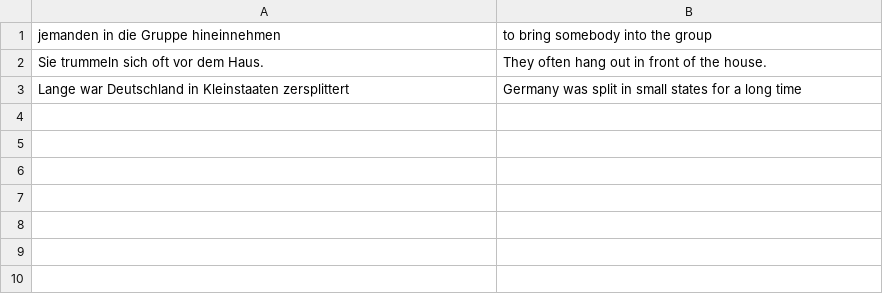
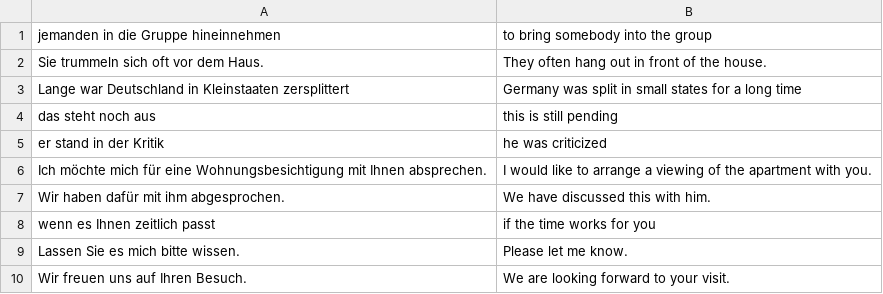
Before and after one commit to iav0207/my-flashcards-decks, a TSV file: flashcards/tsv/de-en/misc-phrases.tsv, drawn as a sheet.

Commit message:
Add new words and phrases

```diff
--- a/flashcards/tsv/de-en/misc-phrases.tsv
+++ b/flashcards/tsv/de-en/misc-phrases.tsv
@@ -3 +3,8 @@ Sie trummeln sich oft vor dem Haus.	They often hang out in front of the house.
 Lange war Deutschland in Kleinstaaten zersplittert	Germany was split in small states for a long time
+das steht noch aus	this is still pending
+er stand in der Kritik	he was criticized
+Ich möchte mich für eine Wohnungsbesichtigung mit Ihnen absprechen.	I would like to arrange a viewing of the apartment with you.
+Wir haben dafür mit ihm abgesprochen.	We have discussed this with him.
+wenn es Ihnen zeitlich passt	if the time works for you
+Lassen Sie es mich bitte wissen.	Please let me know.
+Wir freuen uns auf Ihren Besuch.	We are looking forward to your visit.
```
Also changed, not shown: flashcards/tsv/de-en/my-ger-eng-vocabulary-3.tsv, flashcards/tsv/de-en/my-ger-eng-vocabulary-5.tsv, 2 other files.
